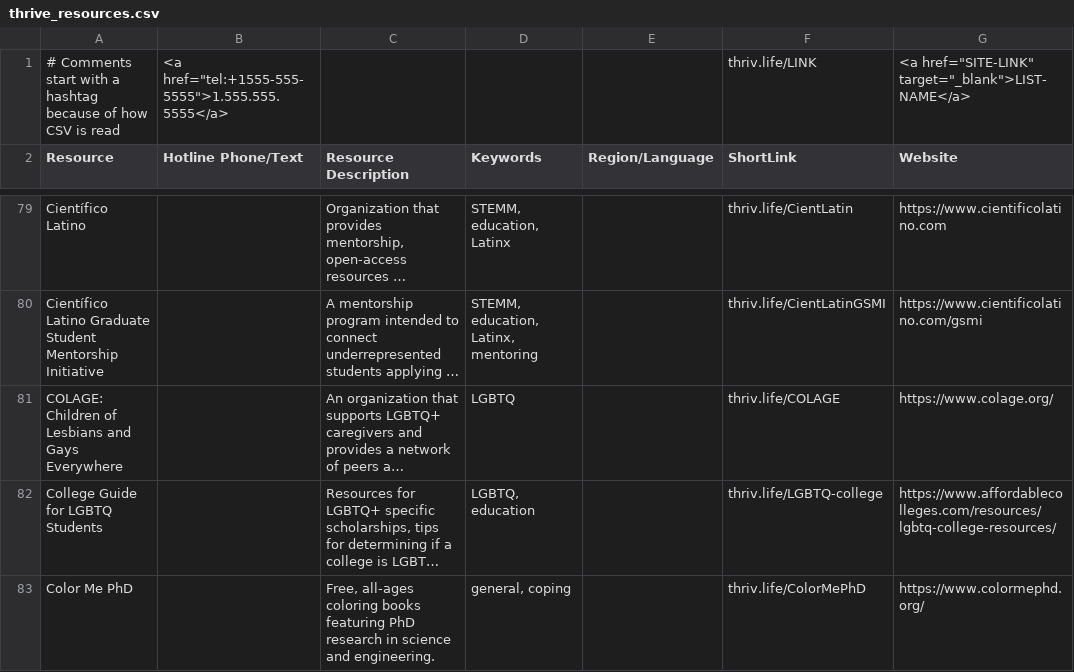
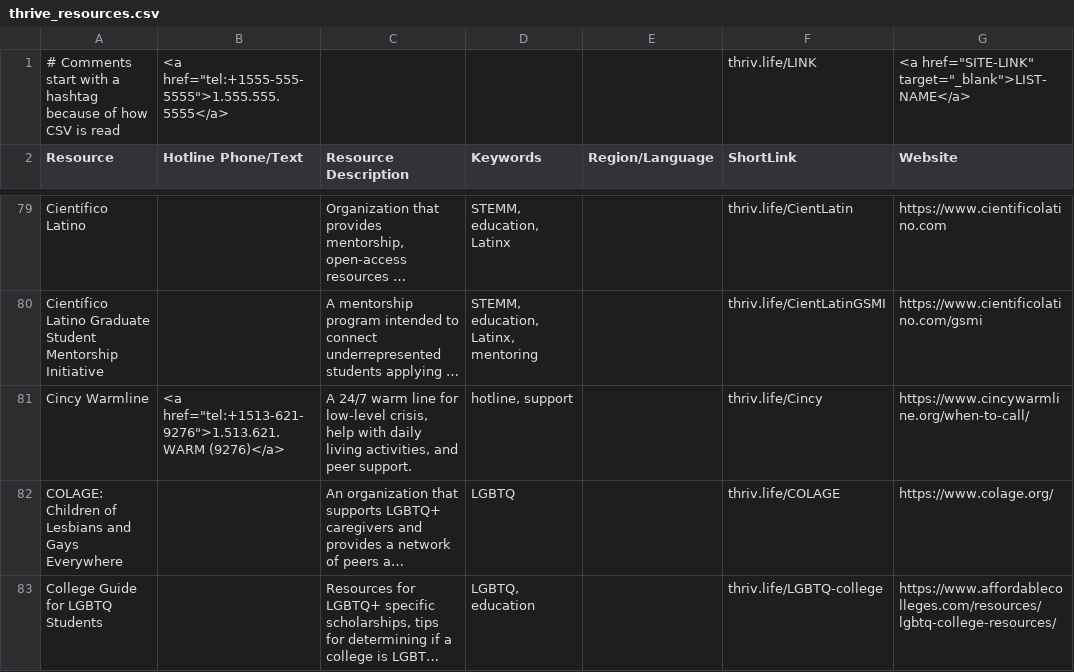
Before and after one commit to ThriveLifeline/thrive-lifeline, a CSV file: _site/thrive_resources.csv, drawn as a sheet; only a part is shown, gaps mark what is left out; the shorter side is filled out with more unchanged rows; long unchanged cells end in …; the diff covers the shown part only; the diff names each change by its address in the sheet, - before the commit and + after, or states it on an @@ line.

Commit message:
Add warmlines

```diff
--- a/_site/thrive_resources.csv
+++ b/_site/thrive_resources.csv
+row 81: Cincy Warmline | <a href="tel:+1513-621-9276">1.513.621.WARM (9276)</a> | A 24/7 warm line for low-level crisis, help with daily living activities, and peer support. | hotline, support |  | thriv.life/Cincy | https://www.cincywarmline.org/when-to-call/
```
Also changed, not shown: 2 added rows elsewhere in this file, thrive_resources.csv, 1 other file.
